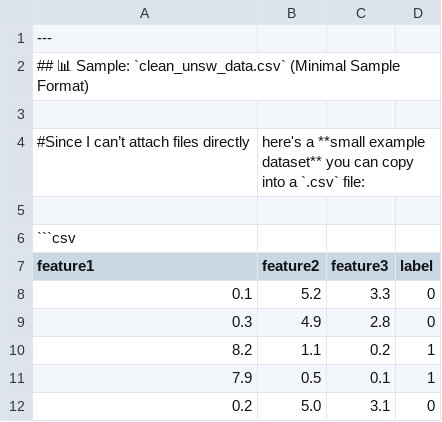
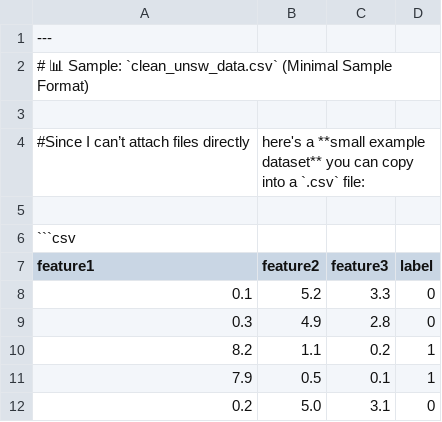
Before and after one commit to veby009/streamlit_app.py, a CSV file: clean_unsw_data.csv, drawn as a sheet.

Commit message:
Update clean_unsw_data.csv

```diff
--- a/clean_unsw_data.csv
+++ b/clean_unsw_data.csv
@@ -1,3 +1,3 @@
 ---
-## 📊 Sample: `clean_unsw_data.csv` (Minimal Sample Format)
+# 📊 Sample: `clean_unsw_data.csv` (Minimal Sample Format)
 
```
